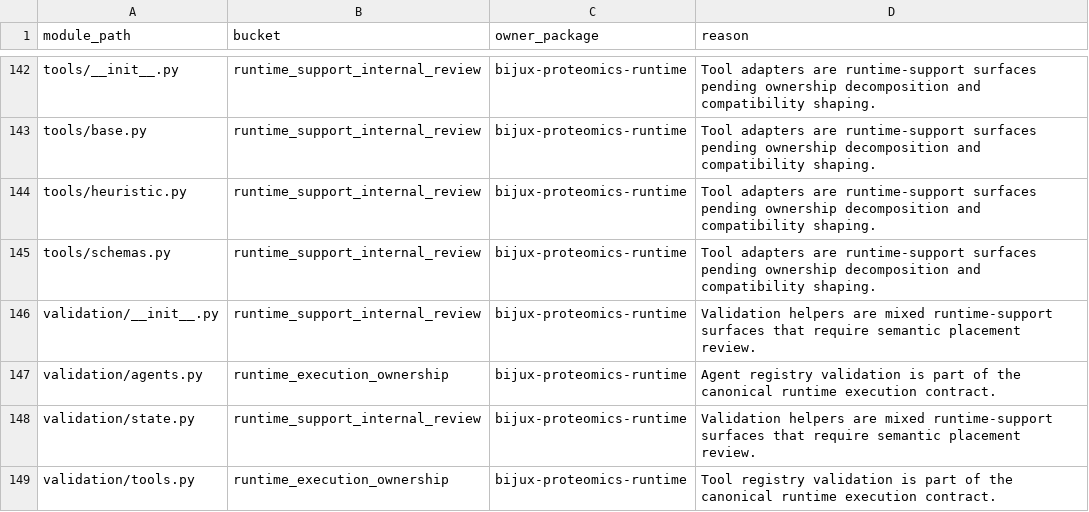
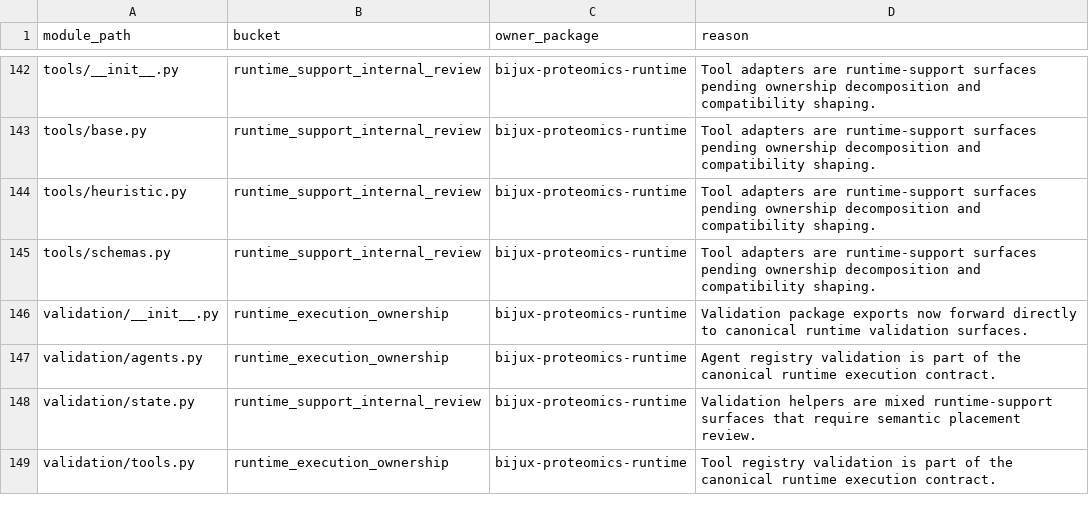
Before and after one commit to bijux/bijux-proteomics, a CSV file: docs/09-bijux-proteomics-runtime/migration-ledger/agentic-proteins-module-ledger.csv, drawn as a sheet; only a part is shown, gaps mark what is left out.

Commit message:
fix(governance): promote validation package exports

```diff
--- a/docs/09-bijux-proteomics-runtime/migration-ledger/agentic-proteins-module-ledger.csv
+++ b/docs/09-bijux-proteomics-runtime/migration-ledger/agentic-proteins-module-ledger.csv
@@ -145,3 +145,3 @@ tools/heuristic.py,runtime_support_internal_review,bijux-proteomics-runtime,Tool
 tools/schemas.py,runtime_support_internal_review,bijux-proteomics-runtime,Tool adapters are runtime-support surfaces pending ownership decomposition and compatibility shaping.
-validation/__init__.py,runtime_support_internal_review,bijux-proteomics-runtime,Validation helpers are mixed runtime-support surfaces that require semantic placement review.
+validation/__init__.py,runtime_execution_ownership,bijux-proteomics-runtime,Validation package exports now forward directly to canonical runtime validation surfaces.
 validation/agents.py,runtime_execution_ownership,bijux-proteomics-runtime,Agent registry validation is part of the canonical runtime execution contract.
```
Also changed, not shown: 3 other files.
